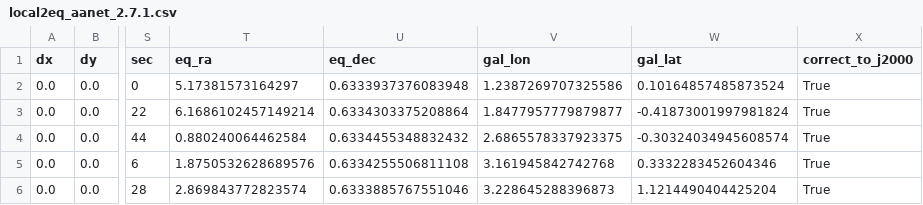
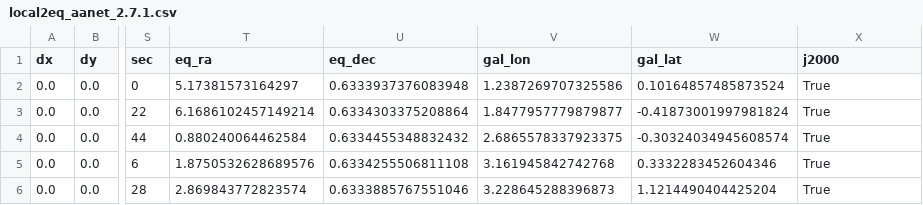
Before and after one commit to KM3NeT/km3net-testdata, a CSV file: km3net_testdata/data/astro/local2eq_aanet_2.7.1.csv, drawn as a sheet; only a part is shown, gaps mark what is left out; the diff names each change by its address in the sheet, - before the commit and + after, or states it on an @@ line.

Commit message:
Improve naming in aanet dataset

```diff
--- a/km3net_testdata/data/astro/local2eq_aanet_2.7.1.csv
+++ b/km3net_testdata/data/astro/local2eq_aanet_2.7.1.csv
-X1: correct_to_j2000
+X1: j2000
```
Also changed, not shown: 1 other file.
